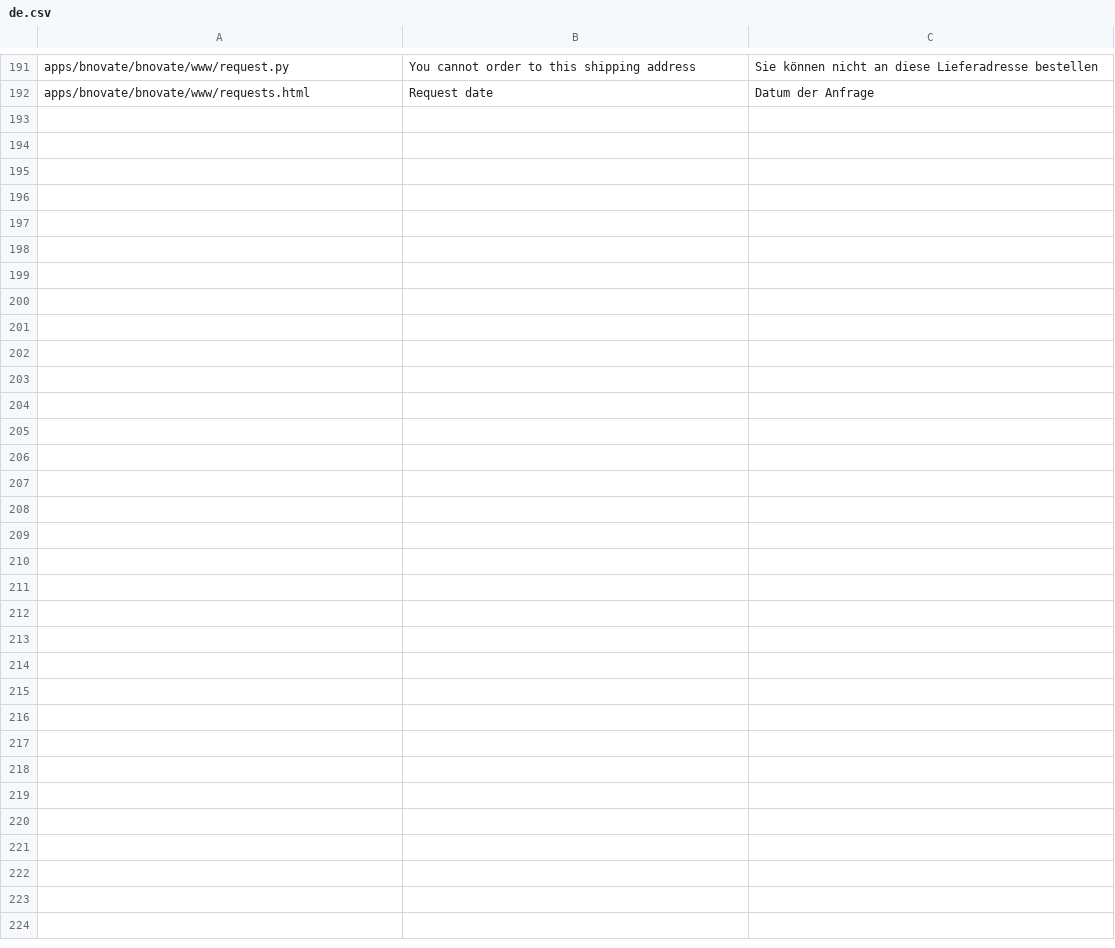
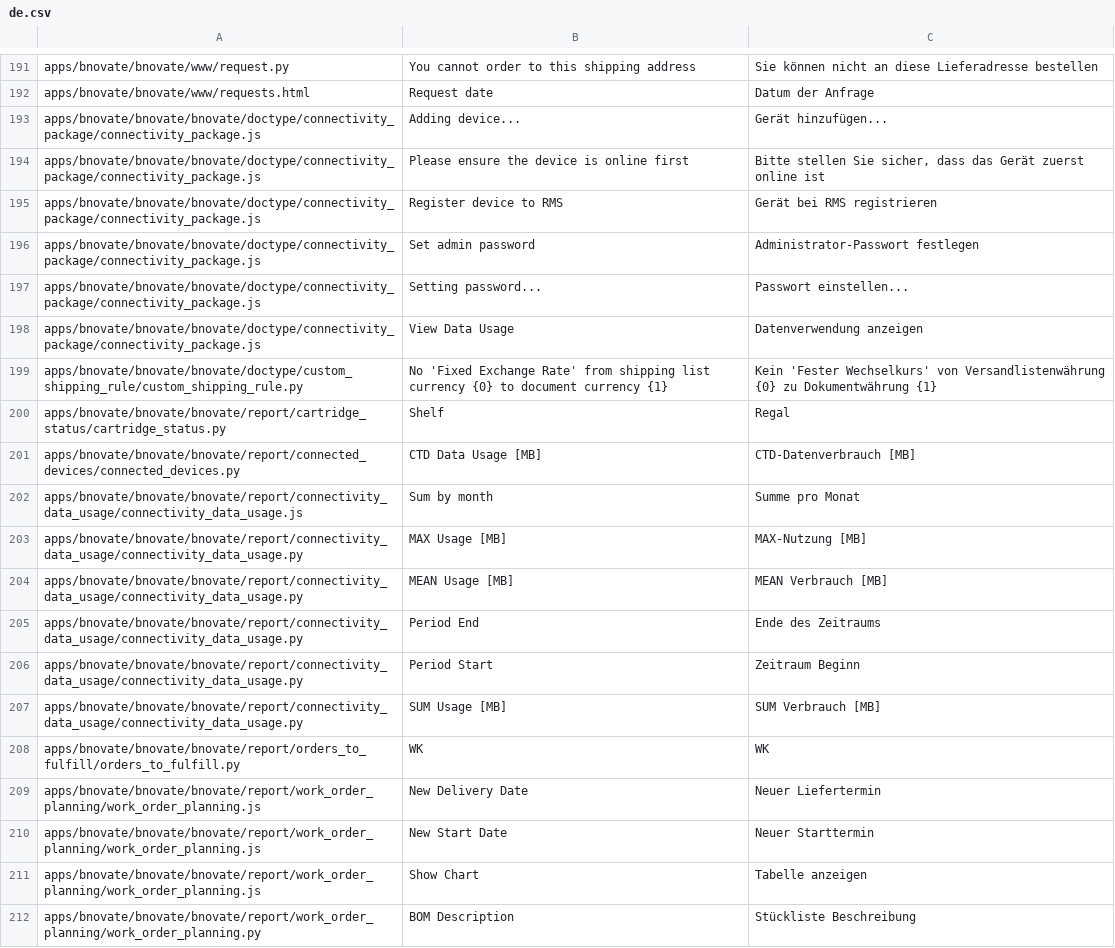
Before and after one commit to libracore/bnovate, a CSV file: bnovate/translations/de.csv, drawn as a sheet; only a part is shown, gaps mark what is left out; the diff covers the shown part only; the diff names each change by its address in the sheet, - before the commit and + after, or states it on an @@ line.

```diff
--- a/bnovate/translations/de.csv
+++ b/bnovate/translations/de.csv
+row 193: apps/bnovate/bnovate/bnovate/doctype/connectivity_package/connectivity_package.js | Adding device... | Gerät hinzufügen...
+row 194: apps/bnovate/bnovate/bnovate/doctype/connectivity_package/connectivity_package.js | Please ensure the device is online first | Bitte stellen Sie sicher, dass das Gerät zuerst online ist
+row 195: apps/bnovate/bnovate/bnovate/doctype/connectivity_package/connectivity_package.js | Register device to RMS | Gerät bei RMS registrieren
+row 196: apps/bnovate/bnovate/bnovate/doctype/connectivity_package/connectivity_package.js | Set admin password | Administrator-Passwort festlegen
+row 197: apps/bnovate/bnovate/bnovate/doctype/connectivity_package/connectivity_package.js | Setting password... | Passwort einstellen...
+row 198: apps/bnovate/bnovate/bnovate/doctype/connectivity_package/connectivity_package.js | View Data Usage | Datenverwendung anzeigen
+row 199: apps/bnovate/bnovate/bnovate/doctype/custom_shipping_rule/custom_shipping_rule.py | No 'Fixed Exchange Rate' from shipping list currency {0} to document currency {1} | Kein 'Fester Wechselkurs' von Versandlistenwährung {0} zu Dokumentwährung {1}
+row 200: apps/bnovate/bnovate/bnovate/report/cartridge_status/cartridge_status.py | Shelf | Regal
+row 201: apps/bnovate/bnovate/bnovate/report/connected_devices/connected_devices.py | CTD Data Usage [MB] | CTD-Datenverbrauch [MB]
+row 202: apps/bnovate/bnovate/bnovate/report/connectivity_data_usage/connectivity_data_usage.js | Sum by month | Summe pro Monat
+row 203: apps/bnovate/bnovate/bnovate/report/connectivity_data_usage/connectivity_data_usage.py | MAX Usage [MB] | MAX-Nutzung [MB]
+row 204: apps/bnovate/bnovate/bnovate/report/connectivity_data_usage/connectivity_data_usage.py | MEAN Usage [MB] | MEAN Verbrauch [MB]
+row 205: apps/bnovate/bnovate/bnovate/report/connectivity_data_usage/connectivity_data_usage.py | Period End | Ende des Zeitraums
+row 206: apps/bnovate/bnovate/bnovate/report/connectivity_data_usage/connectivity_data_usage.py | Period Start | Zeitraum Beginn
+row 207: apps/bnovate/bnovate/bnovate/report/connectivity_data_usage/connectivity_data_usage.py | SUM Usage [MB] | SUM Verbrauch [MB]
+row 208: apps/bnovate/bnovate/bnovate/report/orders_to_fulfill/orders_to_fulfill.py | WK | WK
+row 209: apps/bnovate/bnovate/bnovate/report/work_order_planning/work_order_planning.js | New Delivery Date | Neuer Liefertermin
+row 210: apps/bnovate/bnovate/bnovate/report/work_order_planning/work_order_planning.js | New Start Date | Neuer Starttermin
+row 211: apps/bnovate/bnovate/bnovate/report/work_order_planning/work_order_planning.js | Show Chart | Tabelle anzeigen
+row 212: apps/bnovate/bnovate/bnovate/report/work_order_planning/work_order_planning.py | BOM Description | Stückliste Beschreibung
```
Also changed, not shown: 17 added rows and 6 edited cells elsewhere in this file, bnovate/translations/fr.csv, 2 other files.
